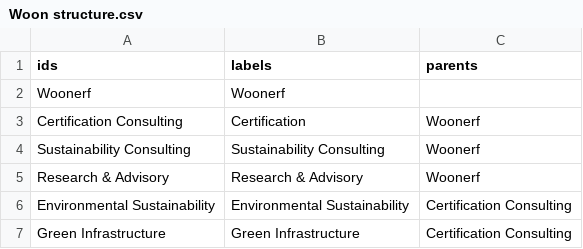
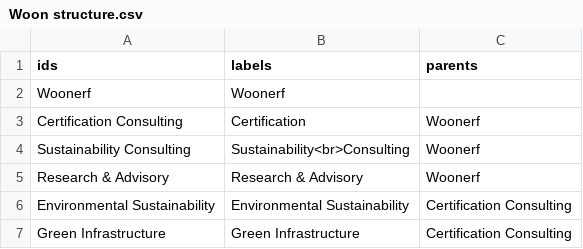
Before and after one commit to njerwoon/Woon, a CSV file: Woon structure.csv, drawn as a sheet; only a part is shown.

Commit message:
Update Woon structure.csv

```diff
--- a/Woon structure.csv
+++ b/Woon structure.csv
@@ -3,3 +3,3 @@ Woonerf,Woonerf,
 Certification Consulting,Certification,Woonerf
-Sustainability Consulting,Sustainability Consulting,Woonerf
+Sustainability Consulting,Sustainability<br>Consulting,Woonerf
 Research & Advisory,Research & Advisory,Woonerf
```
